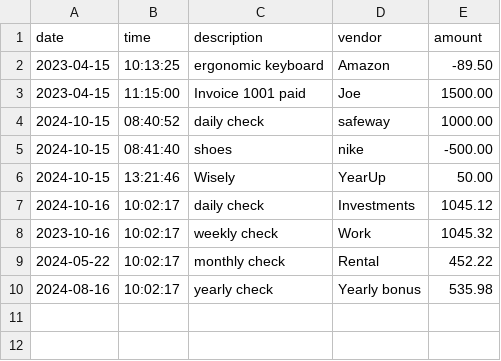
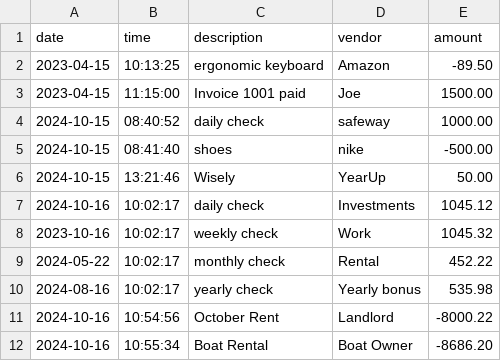
Before and after one commit to joe-bor/AccountingLedger, a CSV file: transactions.csv, drawn as a sheet; the diff names each change by its address in the sheet, - before the commit and + after, or states it on an @@ line.

```diff
--- a/transactions.csv
+++ b/transactions.csv
+row 11: 2024-10-16 | 10:54:56 | October Rent | Landlord | -8000.22
+row 12: 2024-10-16 | 10:55:34 | Boat Rental | Boat Owner | -8686.20
```
Also changed, not shown: 4 other files.
